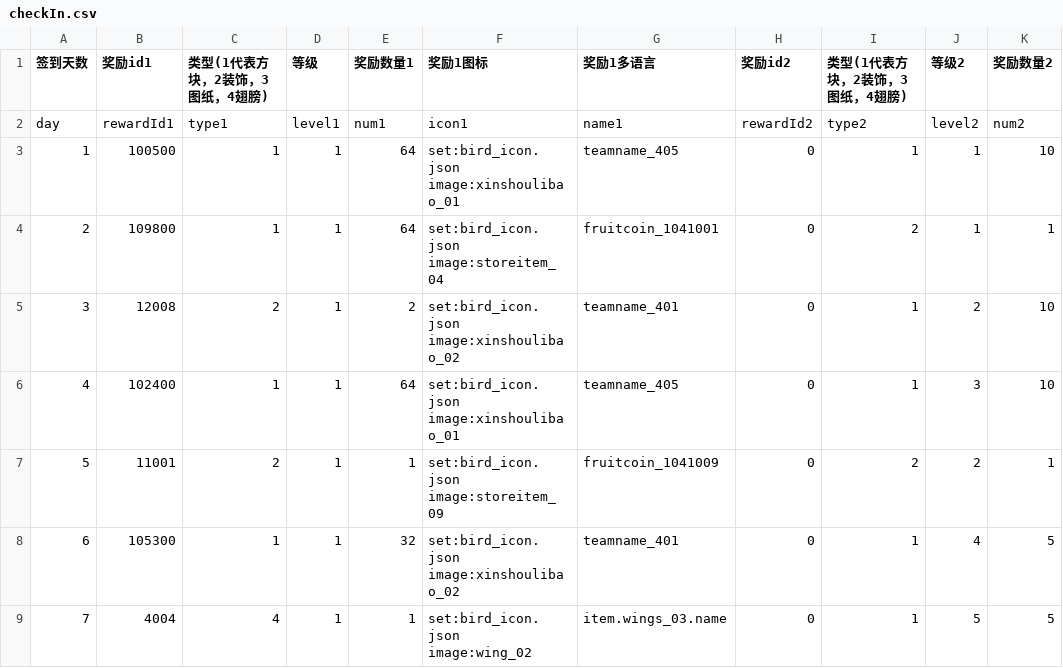
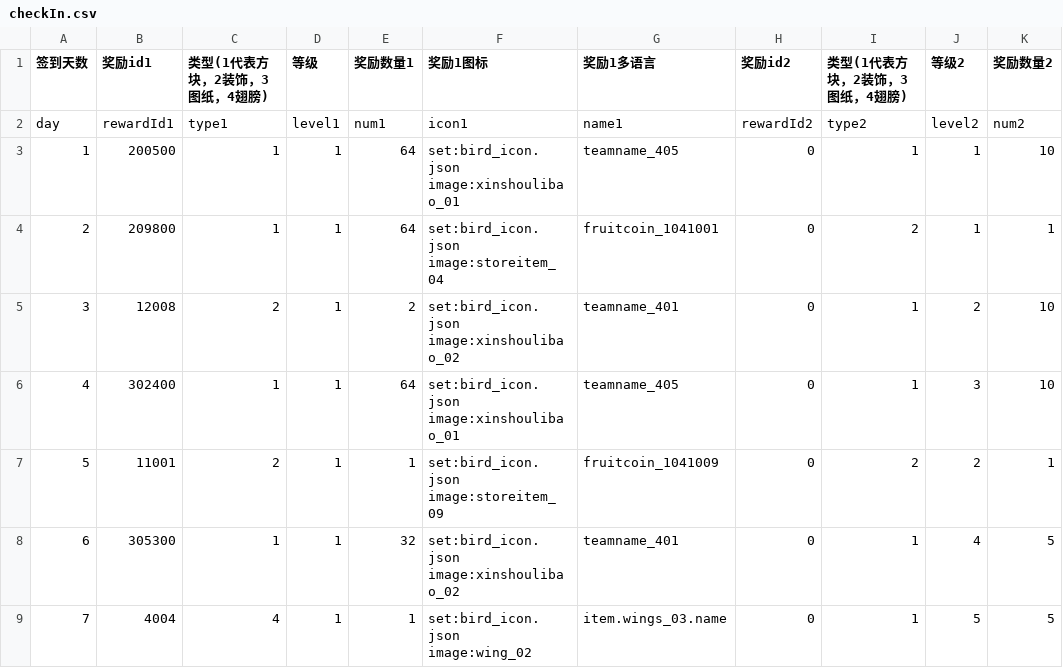
Before and after one commit to heliaoyuan10086/Game, a CSV file: BlockCity/checkIn.csv, drawn as a sheet; only a part is shown; the diff names each change by its address in the sheet, - before the commit and + after, or states it on an @@ line.

```diff
--- a/BlockCity/checkIn.csv
+++ b/BlockCity/checkIn.csv
-B3 (奖励id1): 100500
+B3 (奖励id1): 200500
-B4 (奖励id1): 109800
+B4 (奖励id1): 209800
-B6 (奖励id1): 102400
+B6 (奖励id1): 302400
-B8 (奖励id1): 105300
+B8 (奖励id1): 305300
```
Also changed, not shown: BlockCity/block.csv, BlockCity/drawing.csv.
